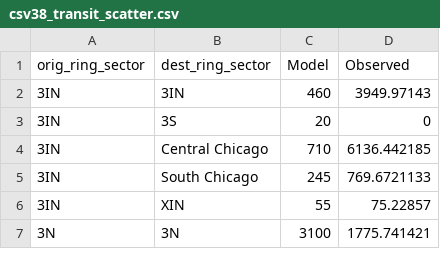
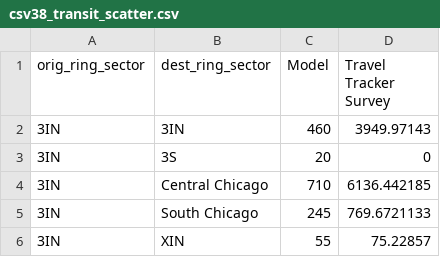
Before and after one commit to CMAP-REPOS/cmap_abm_report, a CSV file: data/csv38_transit_scatter.csv, drawn as a sheet; only a part is shown; the shorter side is filled out with more unchanged rows.

Commit message:
Update csv38_transit_scatter.csv

```diff
--- a/data/csv38_transit_scatter.csv
+++ b/data/csv38_transit_scatter.csv
@@ -1,2 +1,2 @@
-orig_ring_sector,dest_ring_sector,Model,Observed
+orig_ring_sector,dest_ring_sector,Model,Travel Tracker Survey
 3IN,3IN,460,3949.97143
```
